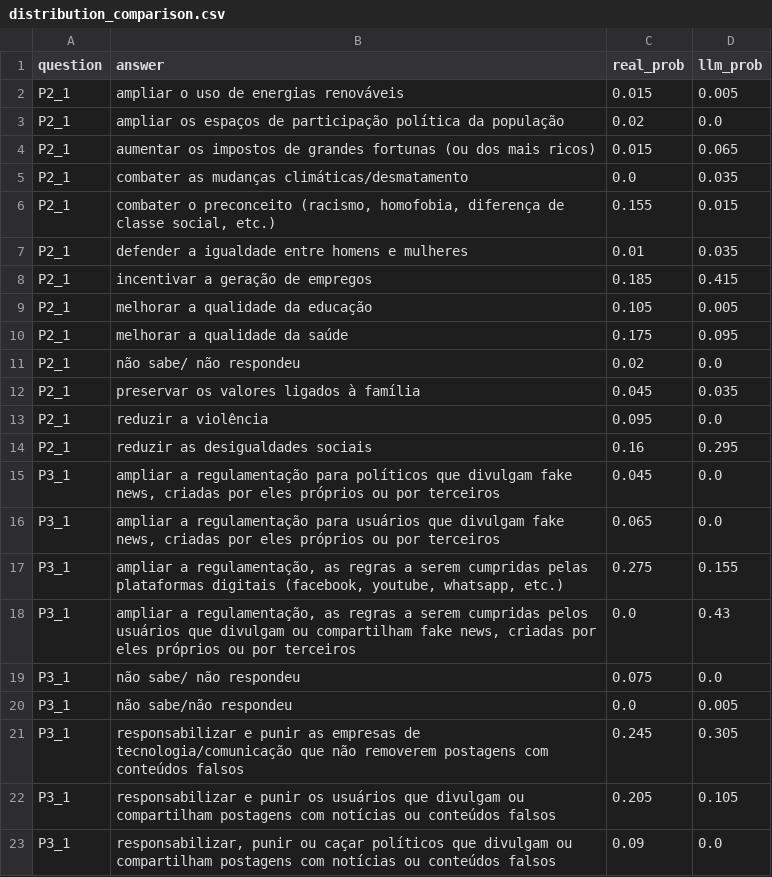
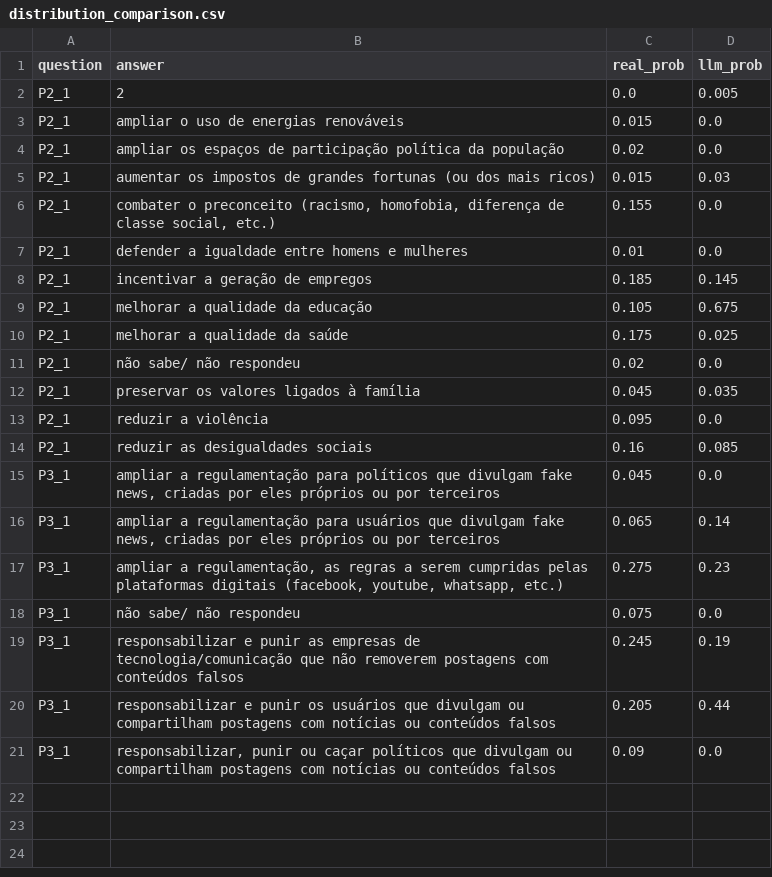
Before and after one commit to olucasaguiar/projeto-simulacao-opiniao-publica, a CSV file: llm_simulation/outputs/distribution_comparison.csv, drawn as a sheet.

```diff
--- a/llm_simulation/outputs/distribution_comparison.csv
+++ b/llm_simulation/outputs/distribution_comparison.csv
@@ -1,11 +1,11 @@
 question,answer,real_prob,llm_prob
-P2_1,ampliar o uso de energias renováveis,0.015,0.005
+P2_1,2,0.0,0.005
+P2_1,ampliar o uso de energias renováveis,0.015,0.0
 P2_1,ampliar os espaços de participação política da população,0.02,0.0
-P2_1,aumentar os impostos de grandes fortunas (ou dos mais ricos),0.015,0.065
-P2_1,combater as mudanças climáticas/desmatamento,0.0,0.035
-P2_1,"combater o preconceito (racismo, homofobia, diferença de classe social, etc.)",0.155,0.015
-P2_1,defender a igualdade entre homens e mulheres,0.01,0.035
-P2_1,incentivar a geração de empregos,0.185,0.415
-P2_1,melhorar a qualidade da educação,0.105,0.005
-P2_1,melhorar a qualidade da saúde,0.175,0.095
+P2_1,aumentar os impostos de grandes fortunas (ou dos mais ricos),0.015,0.03
+P2_1,"combater o preconceito (racismo, homofobia, diferença de classe social, etc.)",0.155,0.0
+P2_1,defender a igualdade entre homens e mulheres,0.01,0.0
+P2_1,incentivar a geração de empregos,0.185,0.145
+P2_1,melhorar a qualidade da educação,0.105,0.675
+P2_1,melhorar a qualidade da saúde,0.175,0.025
 P2_1,não sabe/ não respondeu,0.02,0.0
@@ -13,11 +13,9 @@ P2_1,preservar os valores ligados à família,0.045,0.035
 P2_1,reduzir a violência,0.095,0.0
-P2_1,reduzir as desigualdades sociais,0.16,0.295
+P2_1,reduzir as desigualdades sociais,0.16,0.085
 P3_1,"ampliar a regulamentação para políticos que divulgam fake news, criadas por eles próprios ou por terceiros",0.045,0.0
-P3_1,"ampliar a regulamentação para usuários que divulgam fake news, criadas por eles próprios ou por terceiros",0.065,0.0
-P3_1,"ampliar a regulamentação, as regras a serem cumpridas pelas plataformas digitais (facebook, youtube, whatsapp, etc.)",0.275,0.155
-P3_1,"ampliar a regulamentação, as regras a serem cumpridas pelos usuários que divulgam ou compartilham fake news, criadas por eles próprios ou por terceiros",0.0,0.43
+P3_1,"ampliar a regulamentação para usuários que divulgam fake news, criadas por eles próprios ou por terceiros",0.065,0.14
+P3_1,"ampliar a regulamentação, as regras a serem cumpridas pelas plataformas digitais (facebook, youtube, whatsapp, etc.)",0.275,0.23
 P3_1,não sabe/ não respondeu,0.075,0.0
-P3_1,não sabe/não respondeu,0.0,0.005
-P3_1,responsabilizar e punir as empresas de tecnologia/comunicação que não removerem postagens com conteúdos falsos,0.245,0.305
-P3_1,responsabilizar e punir os usuários que divulgam ou compartilham postagens com notícias ou conteúdos falsos,0.205,0.105
+P3_1,responsabilizar e punir as empresas de tecnologia/comunicação que não removerem postagens com conteúdos falsos,0.245,0.19
+P3_1,responsabilizar e punir os usuários que divulgam ou compartilham postagens com notícias ou conteúdos falsos,0.205,0.44
 P3_1,"responsabilizar, punir ou caçar políticos que divulgam ou compartilham postagens com notícias ou conteúdos falsos",0.09,0.0
```
Also changed, not shown: llm_simulation/outputs/full_comparison.csv, llm_simulation/outputs/llm_results.csv, 7 other files.
